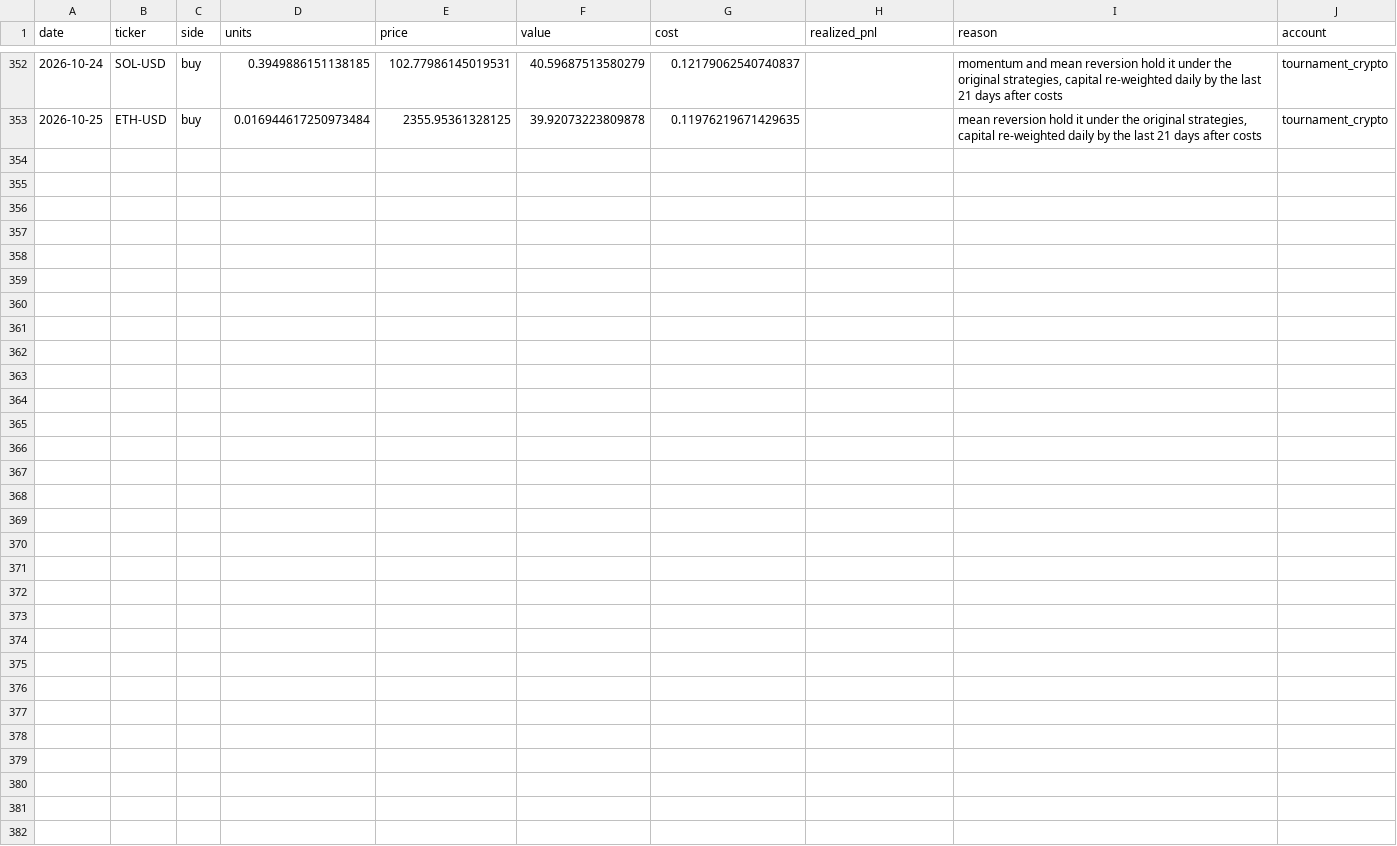
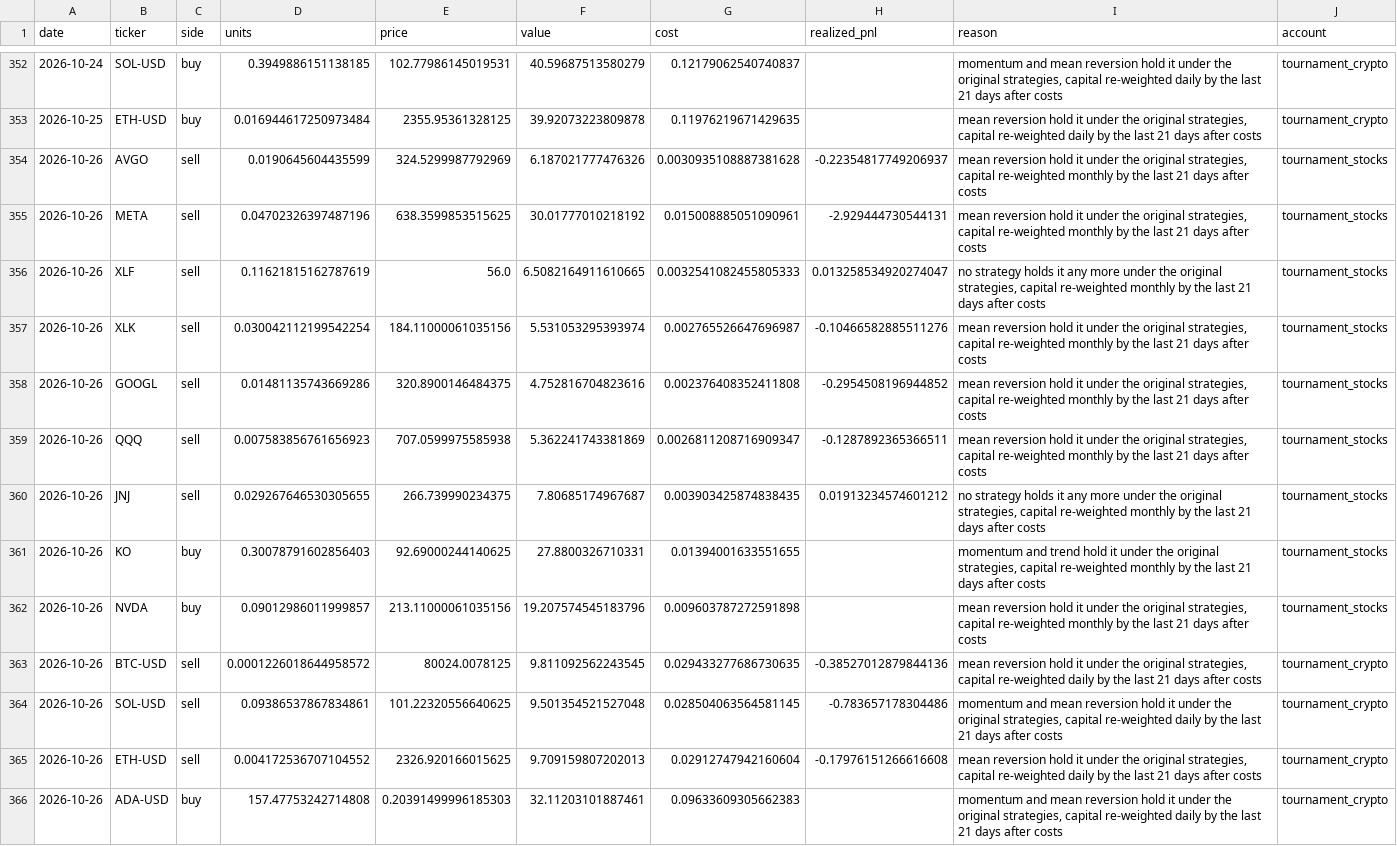
Before and after one commit to poollaaneesh-rgb/paper-trader, a CSV file: results/live/trades.csv, drawn as a sheet; only a part is shown, gaps mark what is left out.

```diff
--- a/results/live/trades.csv
+++ b/results/live/trades.csv
@@ -353 +353,14 @@ date,ticker,side,units,price,value,cost,realized_pnl,reason,account
 2026-10-25,ETH-USD,buy,0.016944617250973484,2355.95361328125,39.92073223809878,0.11976219671429635,,"mean reversion hold it under the original strategies, capital re-weighted daily by the last 21 days after costs",tournament_crypto
+2026-10-26,AVGO,sell,0.0190645604435599,324.5299987792969,6.187021777476326,0.0030935108887381628,-0.22354817749206937,"mean reversion hold it under the original strategies, capital re-weighted monthly by the last 21 days after costs",tournament_stocks
+2026-10-26,META,sell,0.04702326397487196,638.3599853515625,30.01777010218192,0.015008885051090961,-2.929444730544131,"mean reversion hold it under the original strategies, capital re-weighted monthly by the last 21 days after costs",tournament_stocks
+2026-10-26,XLF,sell,0.11621815162787619,56.0,6.5082164911610665,0.0032541082455805333,0.013258534920274047,"no strategy holds it any more under the original strategies, capital re-weighted monthly by the last 21 days after costs",tournament_stocks
+2026-10-26,XLK,sell,0.030042112199542254,184.11000061035156,5.531053295393974,0.002765526647696987,-0.10466582885511276,"mean reversion hold it under the original strategies, capital re-weighted monthly by the last 21 days after costs",tournament_stocks
+2026-10-26,GOOGL,sell,0.01481135743669286,320.8900146484375,4.752816704823616,0.002376408352411808,-0.2954508196944852,"mean reversion hold it under the original strategies, capital re-weighted monthly by the last 21 days after costs",tournament_stocks
+2026-10-26,QQQ,sell,0.007583856761656923,707.0599975585938,5.362241743381869,0.0026811208716909347,-0.1287892365366511,"mean reversion hold it under the original strategies, capital re-weighted monthly by the last 21 days after costs",tournament_stocks
+2026-10-26,JNJ,sell,0.029267646530305655,266.739990234375,7.80685174967687,0.003903425874838435,0.01913234574601212,"no strategy holds it any more under the original strategies, capital re-weighted monthly by the last 21 days after costs",tournament_stocks
+2026-10-26,KO,buy,0.30078791602856403,92.69000244140625,27.8800326710331,0.01394001633551655,,"momentum and trend hold it under the original strategies, capital re-weighted monthly by the last 21 days after costs",tournament_stocks
+2026-10-26,NVDA,buy,0.09012986011999857,213.11000061035156,19.207574545183796,0.009603787272591898,,"mean reversion hold it under the original strategies, capital re-weighted monthly by the last 21 days after costs",tournament_stocks
+2026-10-26,BTC-USD,sell,0.0001226018644958572,80024.0078125,9.811092562243545,0.029433277686730635,-0.38527012879844136,"mean reversion hold it under the original strategies, capital re-weighted daily by the last 21 days after costs",tournament_crypto
+2026-10-26,SOL-USD,sell,0.09386537867834861,101.22320556640625,9.501354521527048,0.028504063564581145,-0.783657178304486,"momentum and mean reversion hold it under the original strategies, capital re-weighted daily by the last 21 days after costs",tournament_crypto
+2026-10-26,ETH-USD,sell,0.004172536707104552,2326.920166015625,9.709159807202013,0.02912747942160604,-0.17976151266616608,"mean reversion hold it under the original strategies, capital re-weighted daily by the last 21 days after costs",tournament_crypto
+2026-10-26,ADA-USD,buy,157.47753242714808,0.20391499996185303,32.11203101887461,0.09633609305662383,,"momentum and mean reversion hold it under the original strategies, capital re-weighted daily by the last 21 days after costs",tournament_crypto
```
Also changed, not shown: results/live/equity.csv, results/live/prices_crypto.csv, 3 other files.
